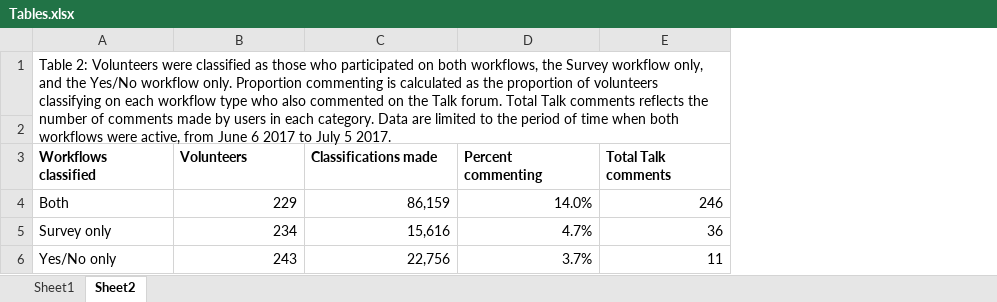
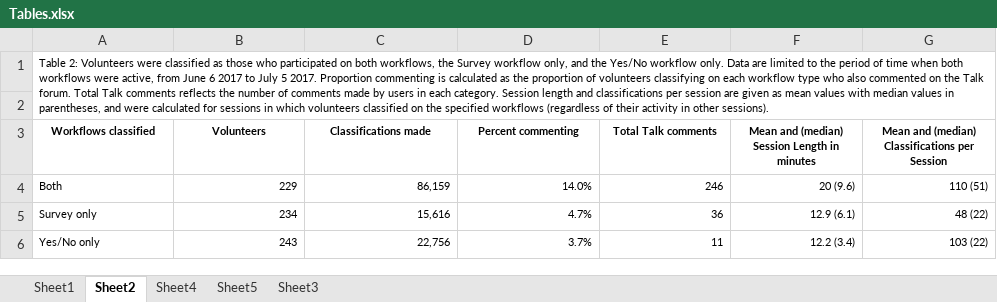
Before and after one commit to aliburchard/SnapsAtSea, an Excel workbook: paper/Tables.xlsx, sheet Sheet2, drawn as a sheet; values as stored, in another font and other column widths than the file's, no borders; the diff names each change by its address in the sheet, - before the commit and + after, or states it on an @@ line.

```diff
--- a/paper/Tables.xlsx (sheet Sheet2)
+++ b/paper/Tables.xlsx (sheet Sheet2)
+sheet tab: Sheet4
+sheet tab: Sheet5
+sheet tab: Sheet3
+column F, rows 3-6: Mean and (median) Session Length in minutes | 20 (9.6) | 12.9 (6.1) | 12.2 (3.4)
+column G, rows 3-6: Mean and (median) Classifications per Session | 110 (51) | 48 (22) | 103 (22)
-A1 (Workflows classified): …workflow only. Proportion commenting is calculated as the proportion of volunteers classifying on each workflow type who also commented on the Talk forum. Total Talk comments reflects the number of comments made by users in each category. Data are limited to the period of time when both workflows were active, from June 6 2017 to July 5 2017.
+A1 (Workflows classified): …workflow only. Data are limited to the period of time when both workflows were active, from June 6 2017 to July 5 2017. Proportion commenting is calculated as the proportion of volunteers classifying on each workflow type who also commented on the Talk forum. Total Talk comments reflects the number of comments made by users in each category. Session length and classifications per session are given as mean values with median values in parentheses, and were calculated for sessions in which volunteers classified on the specified workflows (regardless of their activity in other sessions).
@@ A1 text size: smaller @@
@@ A3:E6 text size: smaller @@
-A3:E3 alignment: left
+A3:E3 alignment: center
```
Also changed, not shown: sheet Sheet1, 15 other files.
